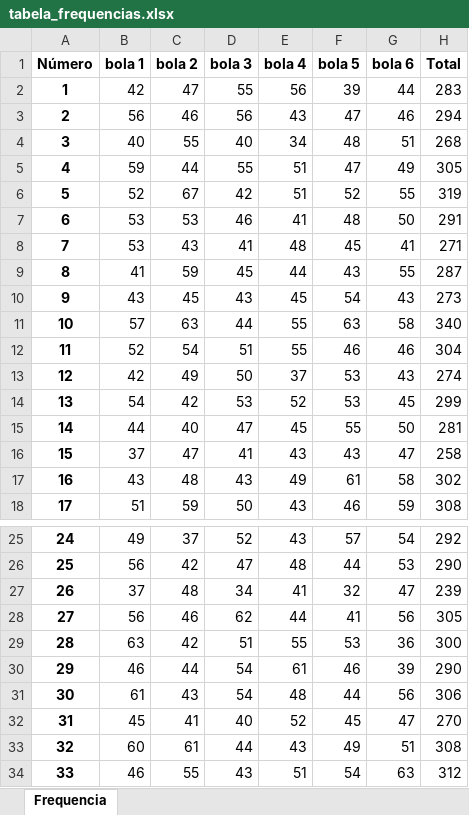
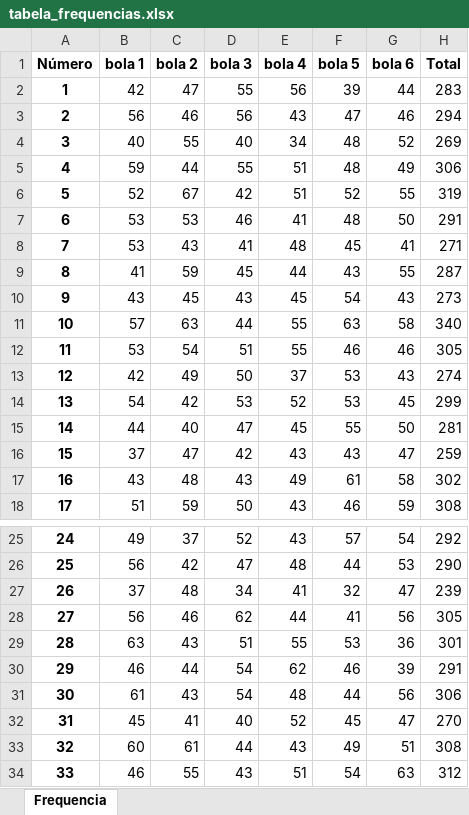
Before and after one commit to CastroKaiser/Analise-loterias, an Excel workbook: reports/Metricas/MegaSena/tabela_frequencias.xlsx, sheet Frequencia, drawn as a sheet; only a part is shown, gaps mark what is left out; values as stored, in another font and other column widths than the file's, no borders; the diff names each change by its address in the sheet, - before the commit and + after, or states it on an @@ line.

```diff
--- a/reports/Metricas/MegaSena/tabela_frequencias.xlsx (sheet Frequencia)
+++ b/reports/Metricas/MegaSena/tabela_frequencias.xlsx (sheet Frequencia)
-G4 (bola 6): 51
+G4 (bola 6): 52
-H4 (Total): 268
+H4 (Total): 269
-F5 (bola 5): 47
+F5 (bola 5): 48
-H5 (Total): 305
+H5 (Total): 306
-B12 (bola 1): 52
+B12 (bola 1): 53
-H12 (Total): 304
+H12 (Total): 305
-D16 (bola 3): 41
+D16 (bola 3): 42
-H16 (Total): 258
+H16 (Total): 259
-C29 (bola 2): 42
+C29 (bola 2): 43
-H29 (Total): 300
+H29 (Total): 301
-E30 (bola 4): 61
+E30 (bola 4): 62
-H30 (Total): 290
+H30 (Total): 291
```
Also changed, not shown: data/processed/dados_update.xlsx, reports/Metricas/MegaSena/Intervalos de Desaparecimento.xlsx, 5 other files.
